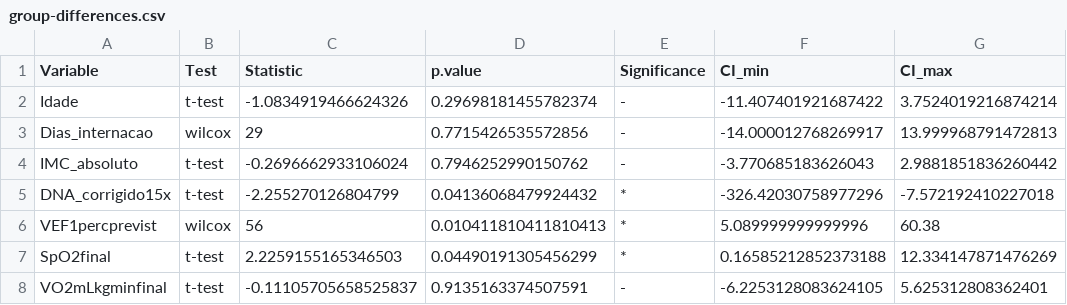
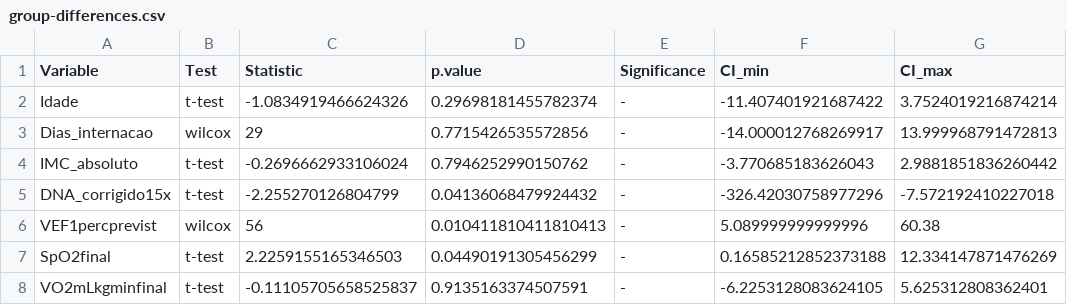
Before and after one commit to guicbrito/stats-clinical-trial, a CSV file: output/group-differences.csv, drawn as a sheet.

```diff
--- a/output/group-differences.csv
+++ b/output/group-differences.csv
@@ -4,5 +4,5 @@ Dias_internacao,wilcox,29,0.7715426535572856,-,-14.000012768269917,13.9999687914
 IMC_absoluto,t-test,-0.2696662933106024,0.7946252990150762,-,-3.770685183626043,2.9881851836260442
-DNA_corrigido15x,t-test,-2.255270126804799,0.04136068479924432,*,-326.42030758977296,-7.572192410227018
-VEF1percprevist,wilcox,56,0.010411810411810413,*,5.089999999999996,60.38
-SpO2final,t-test,2.2259155165346503,0.04490191305456299,*,0.16585212852373188,12.334147871476269
+DNA_corrigido15x,t-test,-2.255270126804799,0.04136068479924432,-,-326.42030758977296,-7.572192410227018
+VEF1percprevist,wilcox,56,0.010411810411810413,-,5.089999999999996,60.38
+SpO2final,t-test,2.2259155165346503,0.04490191305456299,-,0.16585212852373188,12.334147871476269
 VO2mLkgminfinal,t-test,-0.11105705658525837,0.9135163374507591,-,-6.2253128083624105,5.625312808362401
```
Also changed, not shown: output/data-with-age-category.csv, output/sub20-vs-above20-differences.csv, 2 other files.
